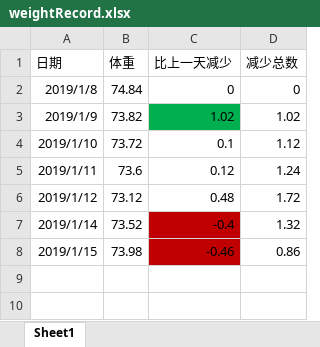
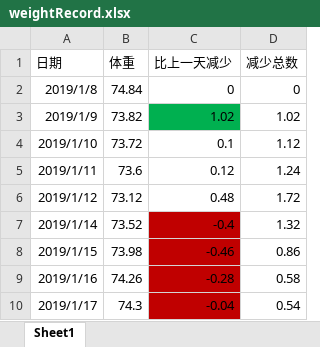
Before and after one commit to xiaoliaxiaoli/testMyGithubRepository, an Excel workbook: weightRecord.xlsx, sheet Sheet1, drawn as a sheet; values as stored, in another font and other column widths than the file's, no borders; the diff names each change by its address in the sheet, - before the commit and + after, or states it on an @@ line.

Commit message:
2019-1-17update

```diff
--- a/weightRecord.xlsx (sheet Sheet1)
+++ b/weightRecord.xlsx (sheet Sheet1)
+row 9: 2019/1/16 | 74.26 | -0.28 | 0.58
+row 10: 2019/1/17 | 74.3 | -0.04 | 0.54
```
